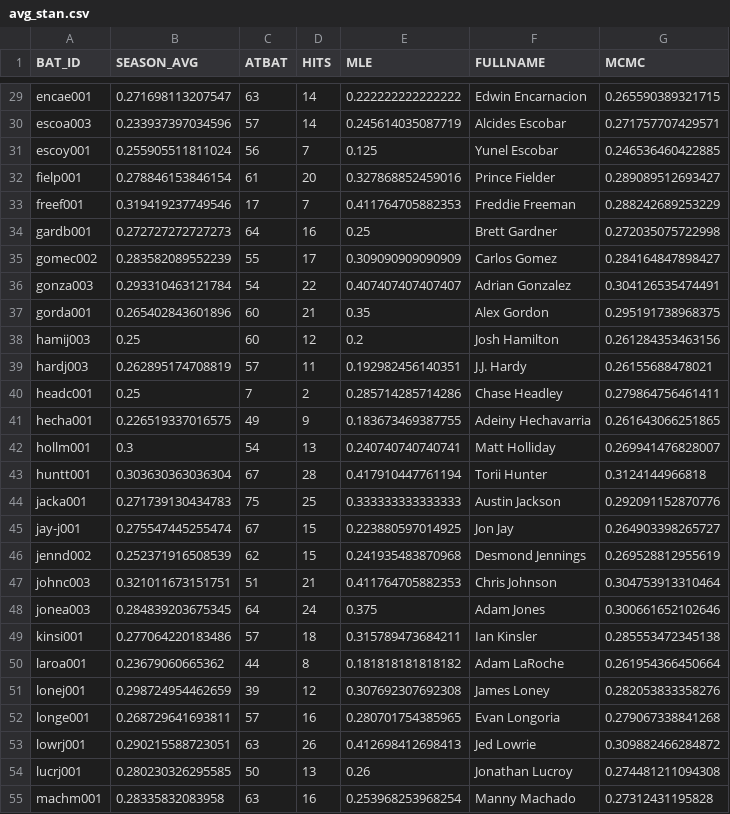
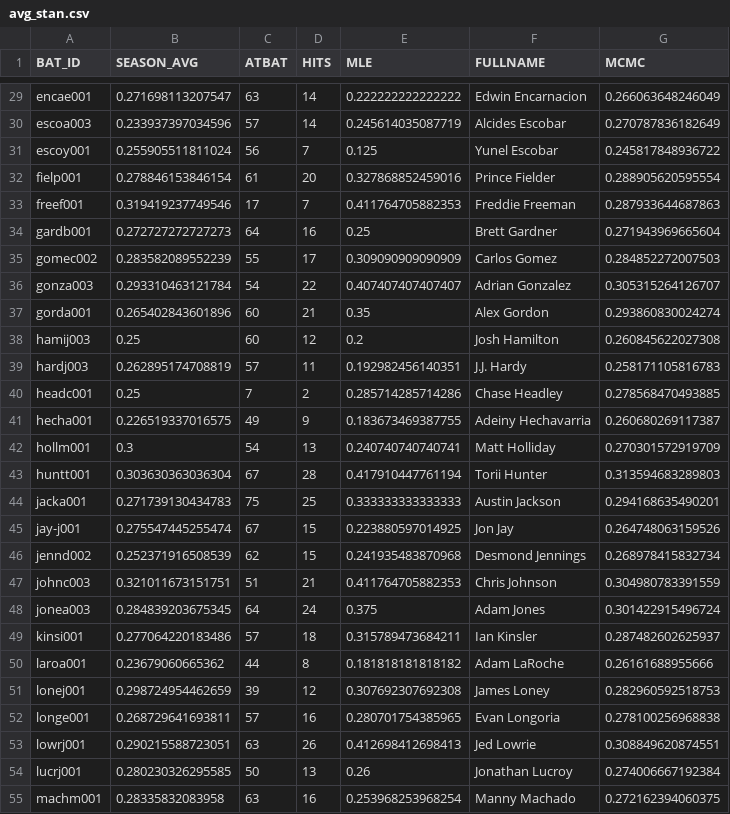
Before and after one commit to gghatano/analyze_mlbdata_with_R, a CSV file: rstan/avg_stan.csv, drawn as a sheet; only a part is shown, gaps mark what is left out; the diff covers the shown part only; the diff names each change by its address in the sheet, - before the commit and + after, or states it on an @@ line.

```diff
--- a/rstan/avg_stan.csv
+++ b/rstan/avg_stan.csv
-G29 (MCMC): 0.265590389321715
+G29 (MCMC): 0.266063648246049
-G30 (MCMC): 0.271757707429571
+G30 (MCMC): 0.270787836182649
-G31 (MCMC): 0.246536460422885
+G31 (MCMC): 0.245817848936722
-G32 (MCMC): 0.289089512693427
+G32 (MCMC): 0.288905620595554
-G33 (MCMC): 0.288242689253229
+G33 (MCMC): 0.287933644687863
-G34 (MCMC): 0.272035075722998
+G34 (MCMC): 0.271943969665604
-G35 (MCMC): 0.284164847898427
+G35 (MCMC): 0.284852272007503
-G36 (MCMC): 0.304126535474491
+G36 (MCMC): 0.305315264126707
-G37 (MCMC): 0.295191738968375
+G37 (MCMC): 0.293860830024274
-G38 (MCMC): 0.261284353463156
+G38 (MCMC): 0.260845622027308
-G39 (MCMC): 0.26155688478021
+G39 (MCMC): 0.258171105816783
-G40 (MCMC): 0.279864756461411
+G40 (MCMC): 0.278568470493885
-G41 (MCMC): 0.261643066251865
+G41 (MCMC): 0.260680269117387
-G42 (MCMC): 0.269941476828007
+G42 (MCMC): 0.270301572919709
-G43 (MCMC): 0.3124144966818
+G43 (MCMC): 0.313594683289803
-G44 (MCMC): 0.292091152870776
+G44 (MCMC): 0.294168635490201
-G45 (MCMC): 0.264903398265727
+G45 (MCMC): 0.264748063159526
-G46 (MCMC): 0.269528812955619
+G46 (MCMC): 0.268978415832734
-G47 (MCMC): 0.304753913310464
+G47 (MCMC): 0.304980783391559
-G48 (MCMC): 0.300661652102646
+G48 (MCMC): 0.301422915496724
-G49 (MCMC): 0.285553472345138
+G49 (MCMC): 0.287482602625937
-G50 (MCMC): 0.261954366450664
+G50 (MCMC): 0.26161688955666
-G51 (MCMC): 0.282053833358276
+G51 (MCMC): 0.282960592518753
-G52 (MCMC): 0.279067338841268
+G52 (MCMC): 0.278100256968838
-G53 (MCMC): 0.309882466284872
+G53 (MCMC): 0.308849620874551
-G54 (MCMC): 0.274481211094308
+G54 (MCMC): 0.274006667192384
-G55 (MCMC): 0.27312431195828
+G55 (MCMC): 0.272162394060375
```
Also changed, not shown: 62 edited cells elsewhere in this file, 2 other files.
